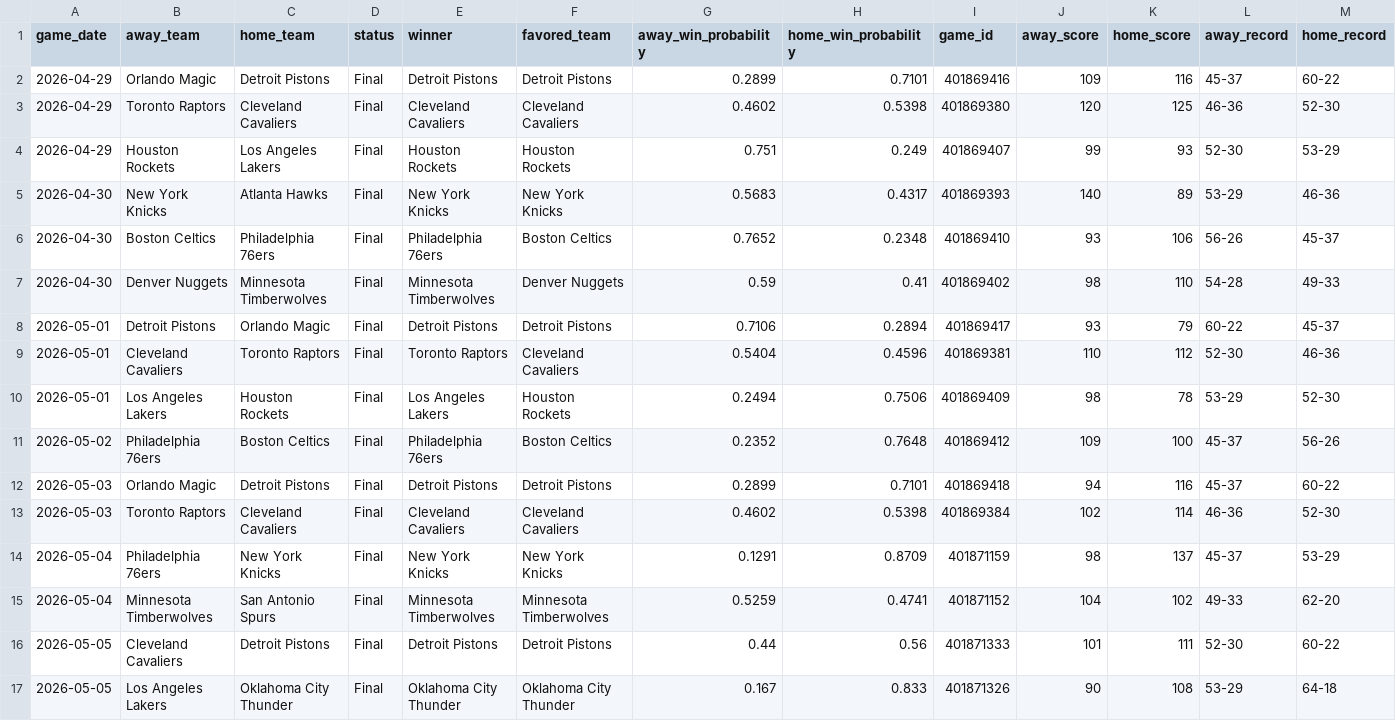
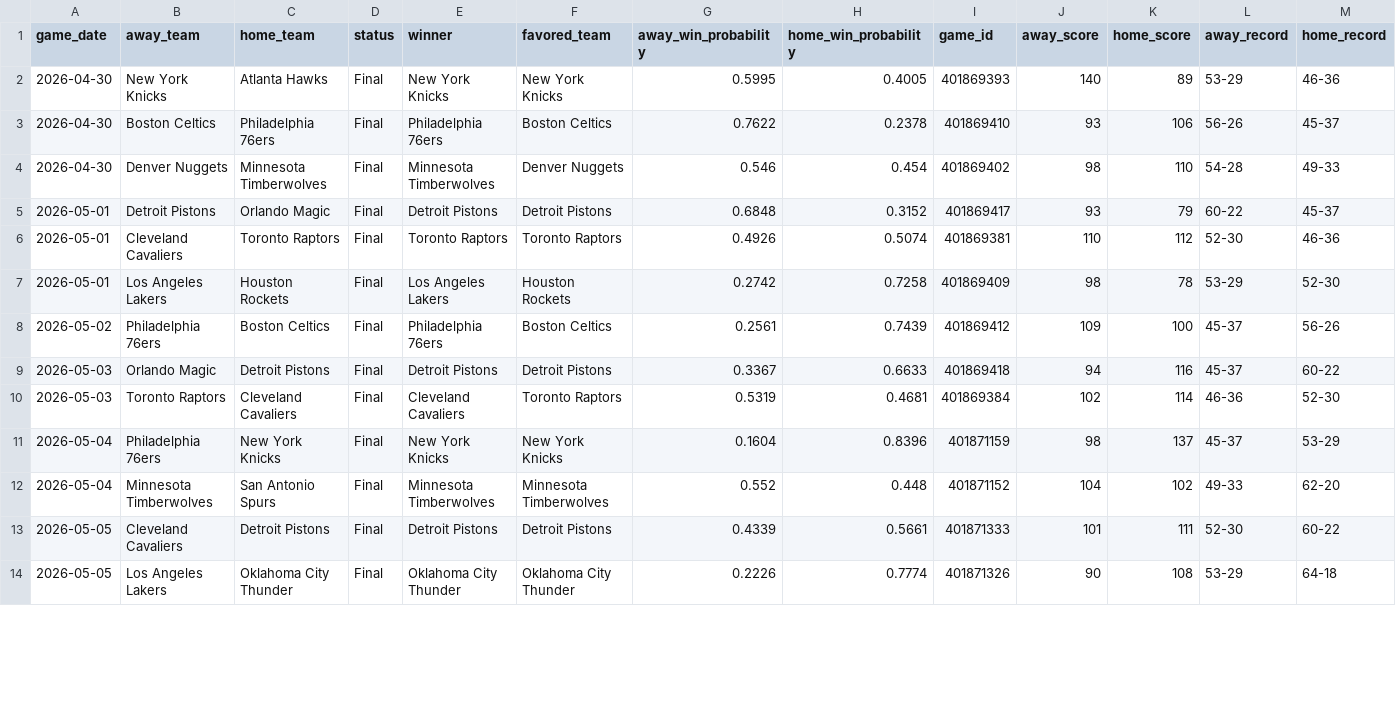
Before and after one commit to mfradkin2/mlb-predictions, a CSV file: nba_2026_schedule_enriched.csv, drawn as a sheet; only a part is shown; removed rows and columns are numbered as before the commit, all else as after; rows hold the shown columns only; the diff covers the shown part only; the diff names each change by its address in the sheet, - before the commit and + after, or states it on an @@ line.

```diff
--- a/nba_2026_schedule_enriched.csv
+++ b/nba_2026_schedule_enriched.csv
-row 2: 2026-04-29 | Orlando Magic | Detroit Pistons | Final | Detroit Pistons | Detroit Pistons | 0.2899 | 0.7101 | 401869416 | 109 | 116 | 45-37 | 60-22
-row 3: 2026-04-29 | Toronto Raptors | Cleveland Cavaliers | Final | Cleveland Cavaliers | Cleveland Cavaliers | 0.4602 | 0.5398 | 401869380 | 120 | 125 | 46-36 | 52-30
-row 4: 2026-04-29 | Houston Rockets | Los Angeles Lakers | Final | Houston Rockets | Houston Rockets | 0.751 | 0.249 | 401869407 | 99 | 93 | 52-30 | 53-29
-G2 (away_win_probability): 0.5683
+G2 (away_win_probability): 0.5995
-H2 (home_win_probability): 0.4317
+H2 (home_win_probability): 0.4005
-G3 (away_win_probability): 0.7652
+G3 (away_win_probability): 0.7622
-H3 (home_win_probability): 0.2348
+H3 (home_win_probability): 0.2378
-G4 (away_win_probability): 0.59
+G4 (away_win_probability): 0.546
-H4 (home_win_probability): 0.41
+H4 (home_win_probability): 0.454
-G5 (away_win_probability): 0.7106
+G5 (away_win_probability): 0.6848
-H5 (home_win_probability): 0.2894
+H5 (home_win_probability): 0.3152
-F6 (favored_team): Cleveland Cavaliers
+F6 (favored_team): Toronto Raptors
-G6 (away_win_probability): 0.5404
+G6 (away_win_probability): 0.4926
-H6 (home_win_probability): 0.4596
+H6 (home_win_probability): 0.5074
-G7 (away_win_probability): 0.2494
+G7 (away_win_probability): 0.2742
-H7 (home_win_probability): 0.7506
+H7 (home_win_probability): 0.7258
-G8 (away_win_probability): 0.2352
+G8 (away_win_probability): 0.2561
-H8 (home_win_probability): 0.7648
+H8 (home_win_probability): 0.7439
-G9 (away_win_probability): 0.2899
+G9 (away_win_probability): 0.3367
-H9 (home_win_probability): 0.7101
+H9 (home_win_probability): 0.6633
-F10 (favored_team): Cleveland Cavaliers
+F10 (favored_team): Toronto Raptors
-G10 (away_win_probability): 0.4602
+G10 (away_win_probability): 0.5319
-H10 (home_win_probability): 0.5398
+H10 (home_win_probability): 0.4681
-G11 (away_win_probability): 0.1291
+G11 (away_win_probability): 0.1604
-H11 (home_win_probability): 0.8709
+H11 (home_win_probability): 0.8396
-G12 (away_win_probability): 0.5259
+G12 (away_win_probability): 0.552
-H12 (home_win_probability): 0.4741
+H12 (home_win_probability): 0.448
-G13 (away_win_probability): 0.44
+G13 (away_win_probability): 0.4339
-H13 (home_win_probability): 0.56
+H13 (home_win_probability): 0.5661
-G14 (away_win_probability): 0.167
+G14 (away_win_probability): 0.2226
-H14 (home_win_probability): 0.833
+H14 (home_win_probability): 0.7774
```
Also changed, not shown: 66 edited cells elsewhere in this file, mlb_predictions.csv, nhl_2026_schedule_enriched.csv, 4 other files.
